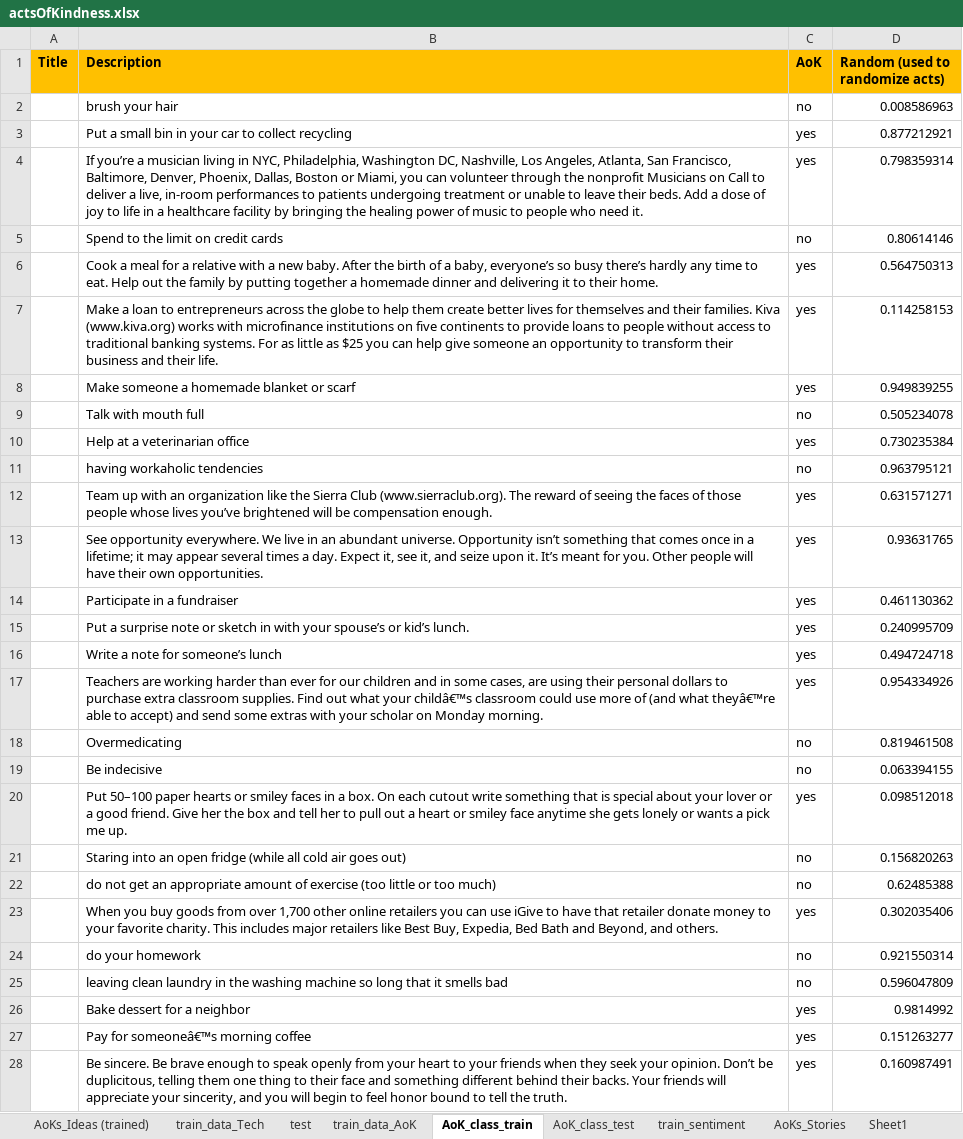
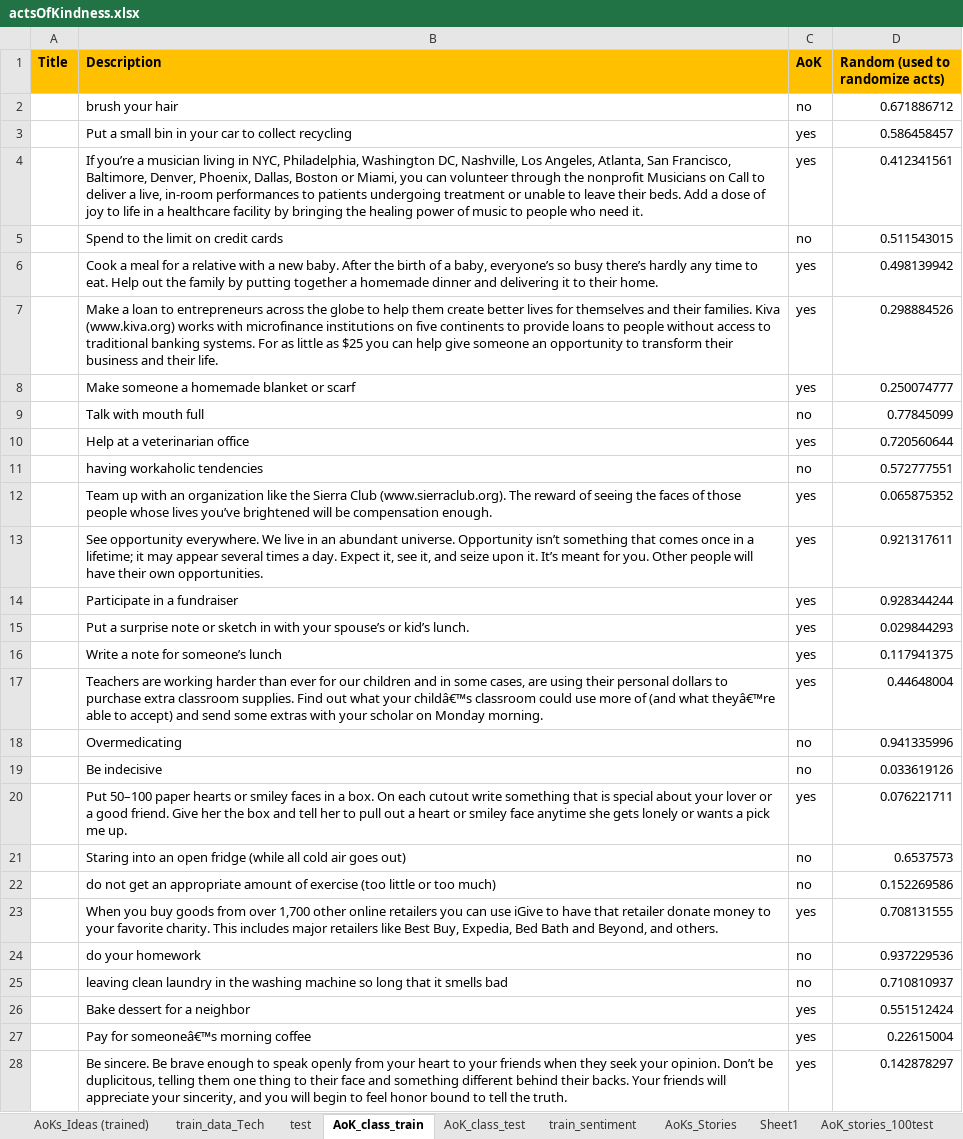
Before and after one commit to FaeqAlrimawi/actsOfKindnessScrap, an Excel workbook: kindnesswebsite/website/static/actsOfKindness.xlsx, sheet AoK_class_train, drawn as a sheet; only a part is shown; values as stored, in another font and other column widths than the file's, no borders; charts and pictures not drawn; the diff covers the shown part only; the diff names each change by its address in the sheet, - before the commit and + after, or states it on an @@ line.

```diff
--- a/kindnesswebsite/website/static/actsOfKindness.xlsx (sheet AoK_class_train)
+++ b/kindnesswebsite/website/static/actsOfKindness.xlsx (sheet AoK_class_train)
-D2 (Random (used to randomize acts)): 0.008586963
+D2 (Random (used to randomize acts)): 0.671886712
-D3 (Random (used to randomize acts)): 0.877212921
+D3 (Random (used to randomize acts)): 0.586458457
-D4 (Random (used to randomize acts)): 0.798359314
+D4 (Random (used to randomize acts)): 0.412341561
-D5 (Random (used to randomize acts)): 0.80614146
+D5 (Random (used to randomize acts)): 0.511543015
-D6 (Random (used to randomize acts)): 0.564750313
+D6 (Random (used to randomize acts)): 0.498139942
-D7 (Random (used to randomize acts)): 0.114258153
+D7 (Random (used to randomize acts)): 0.298884526
-D8 (Random (used to randomize acts)): 0.949839255
+D8 (Random (used to randomize acts)): 0.250074777
-D9 (Random (used to randomize acts)): 0.505234078
+D9 (Random (used to randomize acts)): 0.77845099
-D10 (Random (used to randomize acts)): 0.730235384
+D10 (Random (used to randomize acts)): 0.720560644
-D11 (Random (used to randomize acts)): 0.963795121
+D11 (Random (used to randomize acts)): 0.572777551
-D12 (Random (used to randomize acts)): 0.631571271
+D12 (Random (used to randomize acts)): 0.065875352
-D13 (Random (used to randomize acts)): 0.93631765
+D13 (Random (used to randomize acts)): 0.921317611
-D14 (Random (used to randomize acts)): 0.461130362
+D14 (Random (used to randomize acts)): 0.928344244
-D15 (Random (used to randomize acts)): 0.240995709
+D15 (Random (used to randomize acts)): 0.029844293
-D16 (Random (used to randomize acts)): 0.494724718
+D16 (Random (used to randomize acts)): 0.117941375
-D17 (Random (used to randomize acts)): 0.954334926
+D17 (Random (used to randomize acts)): 0.44648004
-D18 (Random (used to randomize acts)): 0.819461508
+D18 (Random (used to randomize acts)): 0.941335996
-D19 (Random (used to randomize acts)): 0.063394155
+D19 (Random (used to randomize acts)): 0.033619126
-D20 (Random (used to randomize acts)): 0.098512018
+D20 (Random (used to randomize acts)): 0.076221711
-D21 (Random (used to randomize acts)): 0.156820263
+D21 (Random (used to randomize acts)): 0.6537573
-D22 (Random (used to randomize acts)): 0.62485388
+D22 (Random (used to randomize acts)): 0.152269586
-D23 (Random (used to randomize acts)): 0.302035406
+D23 (Random (used to randomize acts)): 0.708131555
-D24 (Random (used to randomize acts)): 0.921550314
+D24 (Random (used to randomize acts)): 0.937229536
-D25 (Random (used to randomize acts)): 0.596047809
+D25 (Random (used to randomize acts)): 0.710810937
-D26 (Random (used to randomize acts)): 0.9814992
+D26 (Random (used to randomize acts)): 0.551512424
-D27 (Random (used to randomize acts)): 0.151263277
+D27 (Random (used to randomize acts)): 0.22615004
-D28 (Random (used to randomize acts)): 0.160987491
+D28 (Random (used to randomize acts)): 0.142878297
```
Also changed, not shown: 1580 edited cells elsewhere in this sheet, sheet All_AoKs, other sheet tabs, 5 other files.
